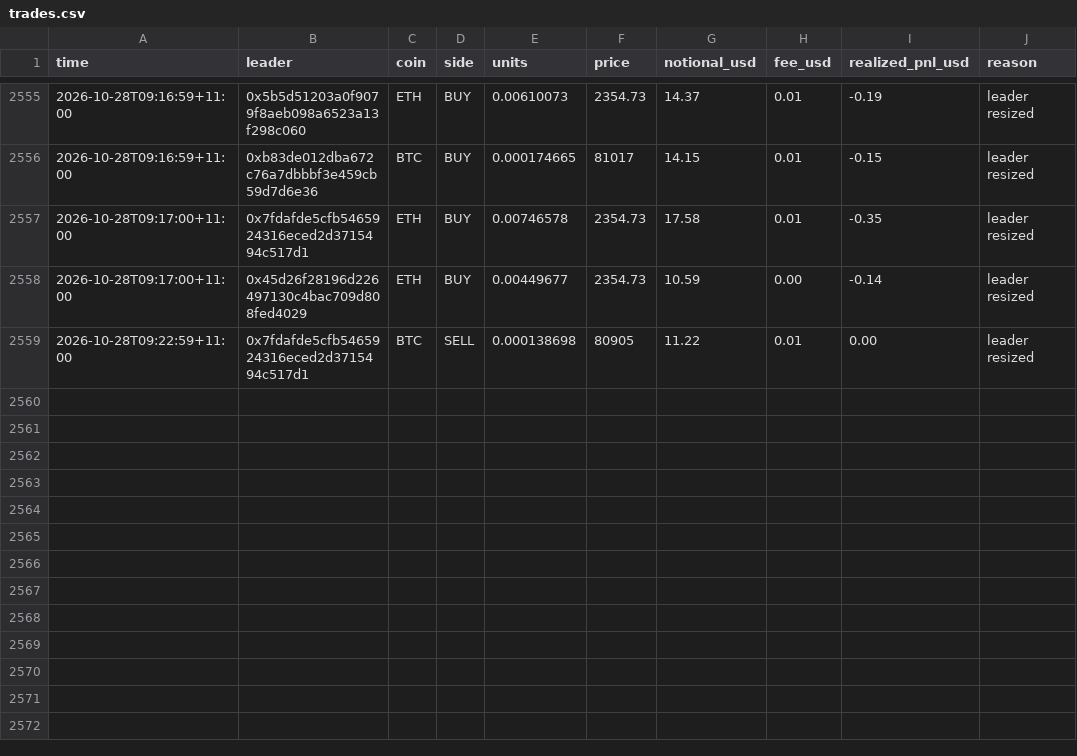
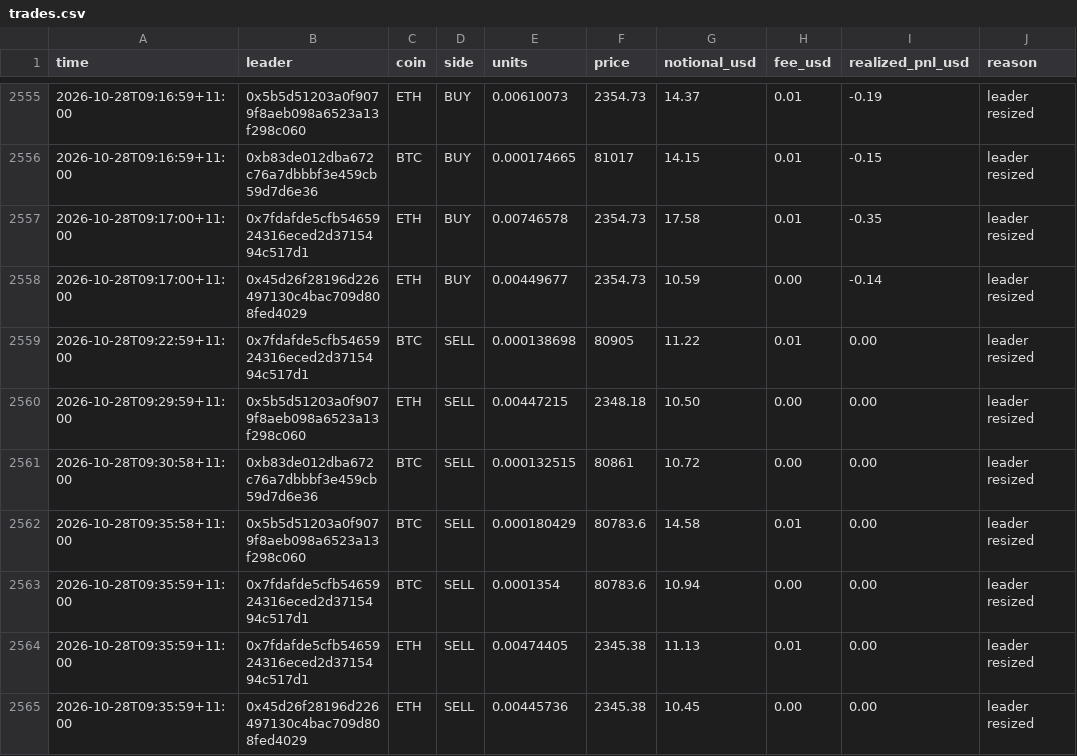
Before and after one commit to cosmick07/invo-copybot, a CSV file: data/trades.csv, drawn as a sheet; only a part is shown, gaps mark what is left out; the diff names each change by its address in the sheet, - before the commit and + after, or states it on an @@ line.

```diff
--- a/data/trades.csv
+++ b/data/trades.csv
+row 2560: 2026-10-28T09:29:59+11:00 | 0x5b5d51203a0f9079f8aeb098a6523a13f298c060 | ETH | SELL | 0.00447215 | 2348.18 | 10.50 | 0.00 | 0.00 | leader resized
+row 2561: 2026-10-28T09:30:58+11:00 | 0xb83de012dba672c76a7dbbbf3e459cb59d7d6e36 | BTC | SELL | 0.000132515 | 80861 | 10.72 | 0.00 | 0.00 | leader resized
+row 2562: 2026-10-28T09:35:58+11:00 | 0x5b5d51203a0f9079f8aeb098a6523a13f298c060 | BTC | SELL | 0.000180429 | 80783.6 | 14.58 | 0.01 | 0.00 | leader resized
+row 2563: 2026-10-28T09:35:59+11:00 | 0x7fdafde5cfb5465924316eced2d3715494c517d1 | BTC | SELL | 0.0001354 | 80783.6 | 10.94 | 0.00 | 0.00 | leader resized
+row 2564: 2026-10-28T09:35:59+11:00 | 0x7fdafde5cfb5465924316eced2d3715494c517d1 | ETH | SELL | 0.00474405 | 2345.38 | 11.13 | 0.01 | 0.00 | leader resized
+row 2565: 2026-10-28T09:35:59+11:00 | 0x45d26f28196d226497130c4bac709d808fed4029 | ETH | SELL | 0.00445736 | 2345.38 | 10.45 | 0.00 | 0.00 | leader resized
```
Also changed, not shown: data/equity.csv, 3 other files.
